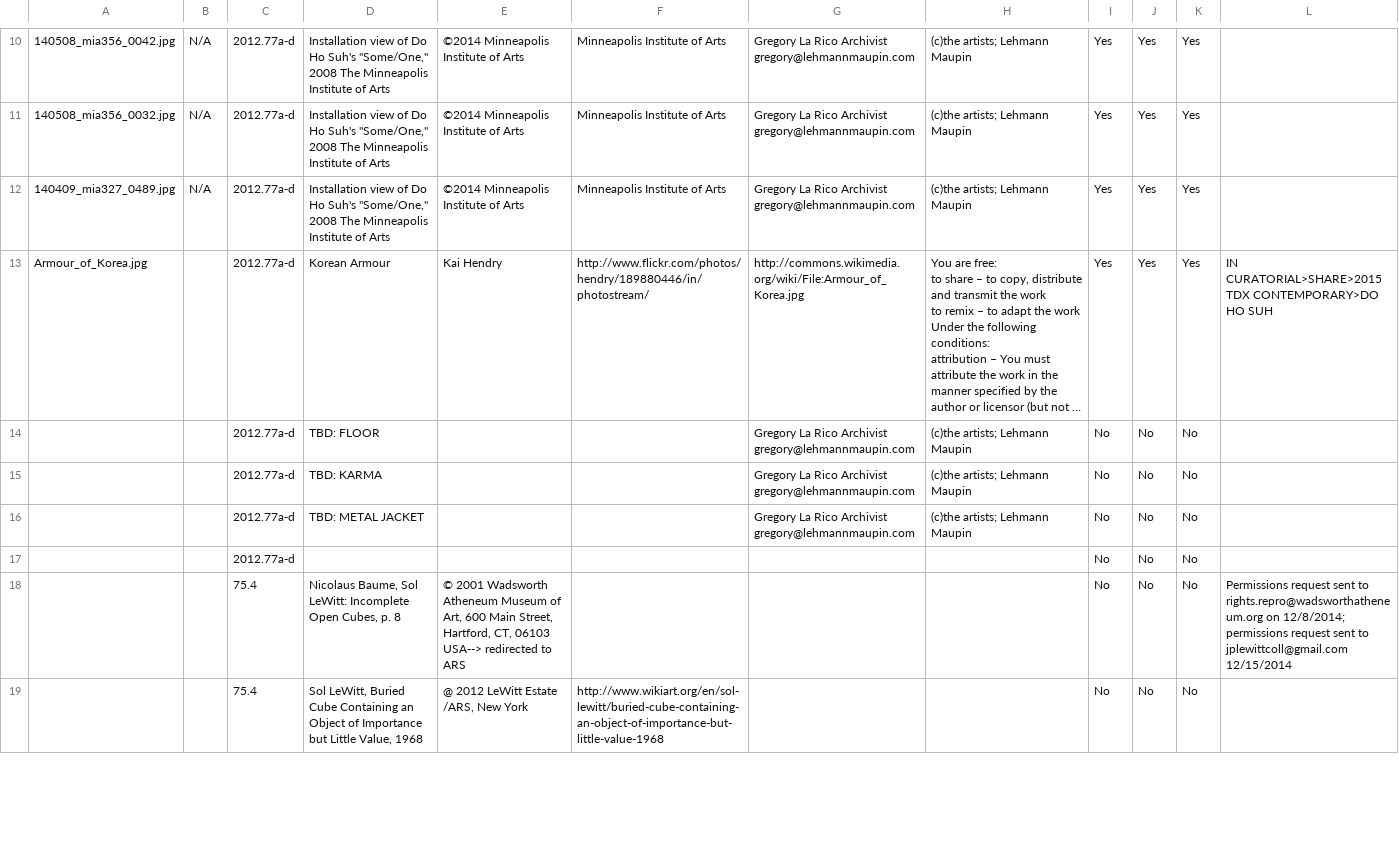
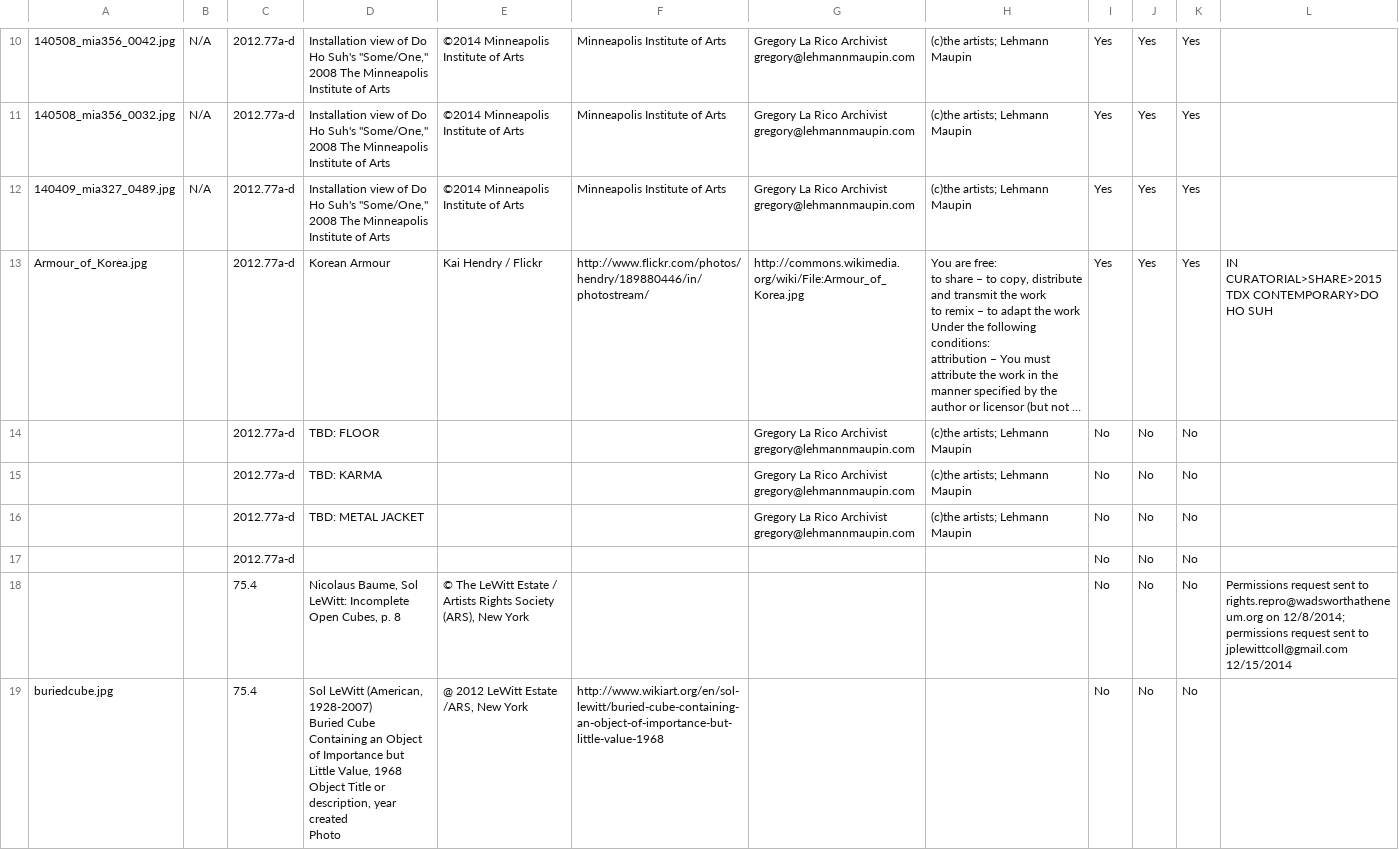
Before and after one commit to kjell/artstories-image-audit, a CSV file: departments/contemporary.csv, drawn as a sheet; only a part is shown, gaps mark what is left out; long unchanged cells end in …; ↵ is a line break in a cell; the diff covers the shown part only; the diff names each change by its address in the sheet, - before the commit and + after, or states it on an @@ line.

```diff
--- a/departments/contemporary.csv
+++ b/departments/contemporary.csv
-E13: Kai Hendry
+E13: Kai Hendry / Flickr
-E18: © 2001 Wadsworth Atheneum Museum of Art, 600 Main Street, Hartford, CT, 06103 USA--> redirected to ARS
+E18: © The LeWitt Estate / Artists Rights Society (ARS), New York
-A19: (empty)
+A19: buriedcube.jpg
-D19: Sol LeWitt, Buried ↵ Cube Containing an Object of Importance but Little Value, 1968
+D19: Sol LeWitt (American, 1928-2007) ↵ Buried Cube Containing an Object of Importance but Little Value, 1968 ↵ Object Title or description, year created ↵ Photo
```
Also changed, not shown: 48 edited cells elsewhere in this file, departments/aaa.csv, departments/asian-art.csv, 6 other files.
